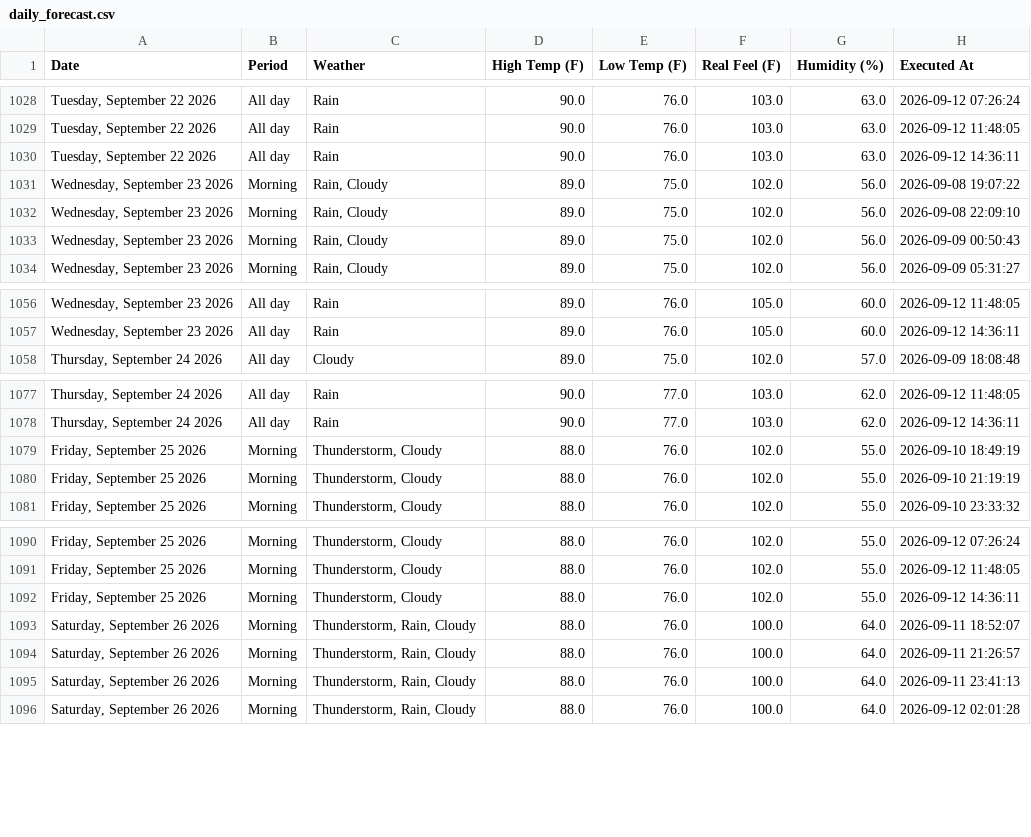
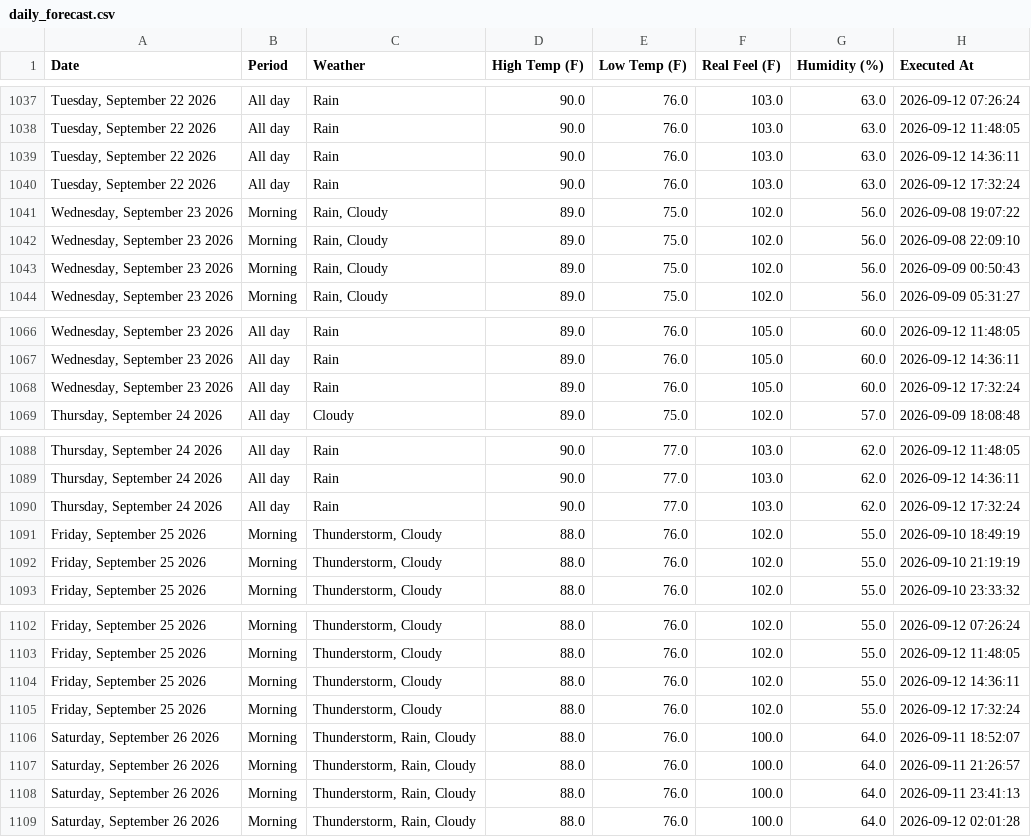
Before and after one commit to pthphien/accuweather, a CSV file: data/daily_forecast.csv, drawn as a sheet; only a part is shown, gaps mark what is left out; the diff covers the shown part only; the diff names each change by its address in the sheet, - before the commit and + after, or states it on an @@ line.

```diff
--- a/data/daily_forecast.csv
+++ b/data/daily_forecast.csv
+row 1040: Tuesday, September 22 2026 | All day | Rain | 90.0 | 76.0 | 103.0 | 63.0 | 2026-09-12 17:32:24
+row 1068: Wednesday, September 23 2026 | All day | Rain | 89.0 | 76.0 | 105.0 | 60.0 | 2026-09-12 17:32:24
+row 1090: Thursday, September 24 2026 | All day | Rain | 90.0 | 77.0 | 103.0 | 62.0 | 2026-09-12 17:32:24
+row 1105: Friday, September 25 2026 | Morning | Thunderstorm, Cloudy | 88.0 | 76.0 | 102.0 | 55.0 | 2026-09-12 17:32:24
```
Also changed, not shown: 11 added rows elsewhere in this file, 3 other files.
